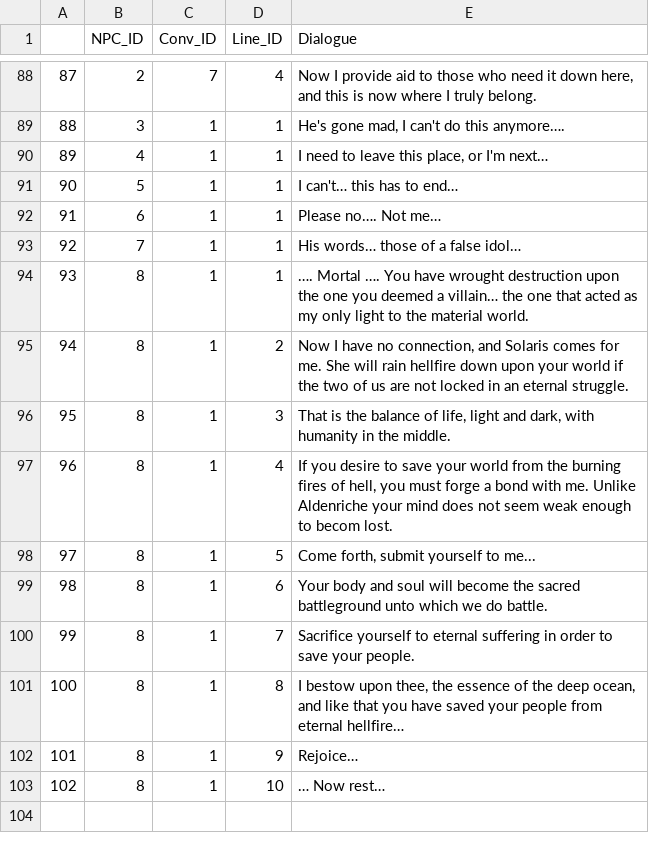
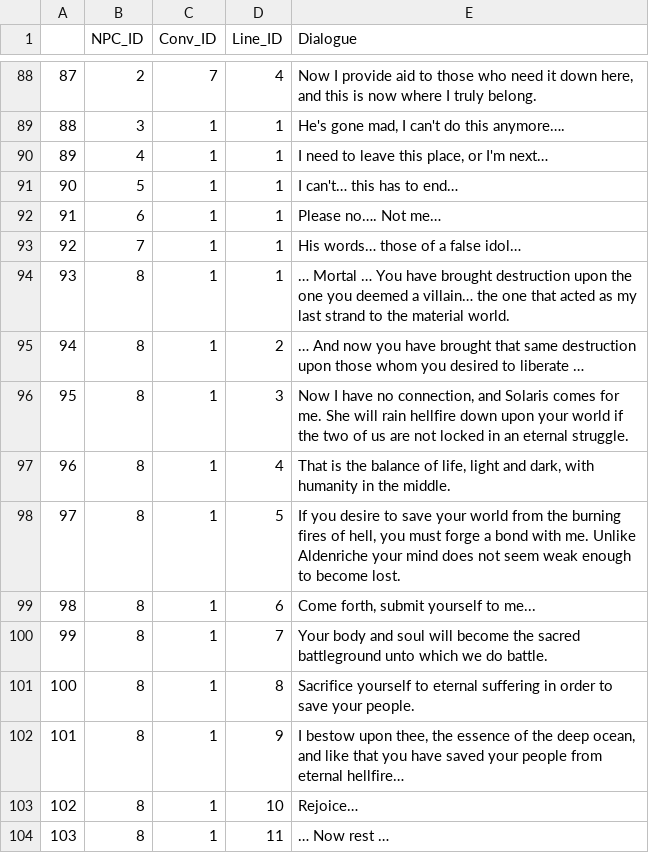
Before and after one commit to Braeden261/Nitor, a CSV file: DialogueScript/NPC_Script001Export.csv, drawn as a sheet; only a part is shown, gaps mark what is left out.

Commit message:
updated dialogue for Old One, added invisible walls in caves

```diff
--- a/DialogueScript/NPC_Script001Export.csv
+++ b/DialogueScript/NPC_Script001Export.csv
@@ -93,11 +93,12 @@
 92,7,1,1,His words… those of a false idol…
-93,8,1,1,…. Mortal …. You have wrought destruction upon the one you deemed a villain… the one that acted as my only light to the material world.
-94,8,1,2,"Now I have no connection, and Solaris comes for me. She will rain hellfire down upon your world if the two of us are not locked in an eternal struggle."
-95,8,1,3,"That is the balance of life, light and dark, with humanity in the middle."
-96,8,1,4,"If you desire to save your world from the burning fires of hell, you must forge a bond with me. Unlike Aldenriche your mind does not seem weak enough to becom lost."
-97,8,1,5,"Come forth, submit yourself to me..."
-98,8,1,6, Your body and soul will become the sacred battleground unto which we do battle.
-99,8,1,7,Sacrifice yourself to eternal suffering in order to save your people.
-100,8,1,8,"I bestow upon thee, the essence of the deep ocean, and like that you have saved your people from eternal hellfire…"
-101,8,1,9,Rejoice…
-102,8,1,10,… Now rest…
+93,8,1,1,… Mortal … You have brought destruction upon the one you deemed a villain… the one that acted as my last strand to the material world.
+94,8,1,2,… And now you have brought that same destruction upon those whom you desired to liberate …
+95,8,1,3,"Now I have no connection, and Solaris comes for me. She will rain hellfire down upon your world if the two of us are not locked in an eternal struggle."
+96,8,1,4,"That is the balance of life, light and dark, with humanity in the middle."
+97,8,1,5,"If you desire to save your world from the burning fires of hell, you must forge a bond with me. Unlike Aldenriche your mind does not seem weak enough to become lost."
+98,8,1,6,"Come forth, submit yourself to me..."
+99,8,1,7, Your body and soul will become the sacred battleground unto which we do battle.
+100,8,1,8,Sacrifice yourself to eternal suffering in order to save your people.
+101,8,1,9,"I bestow upon thee, the essence of the deep ocean, and like that you have saved your people from eternal hellfire…"
+102,8,1,10,Rejoice…
+103,8,1,11,… Now rest …
```
Also changed, not shown: 4 other files.
